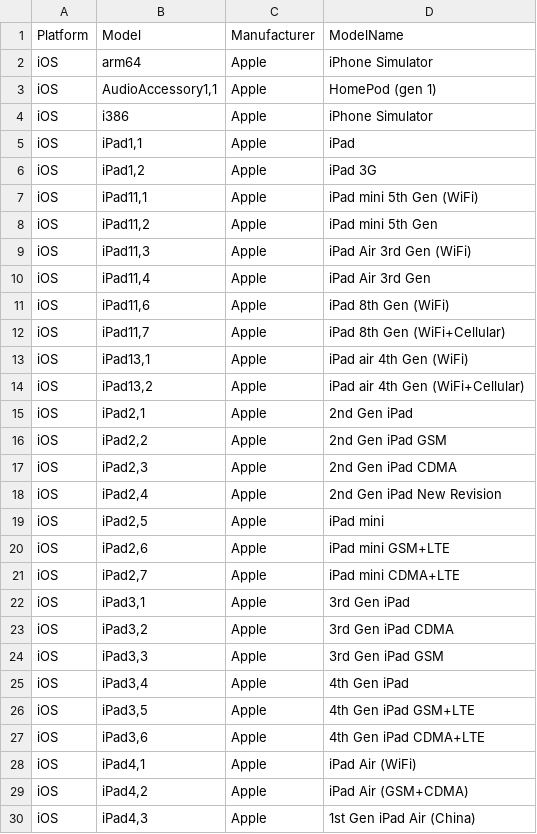
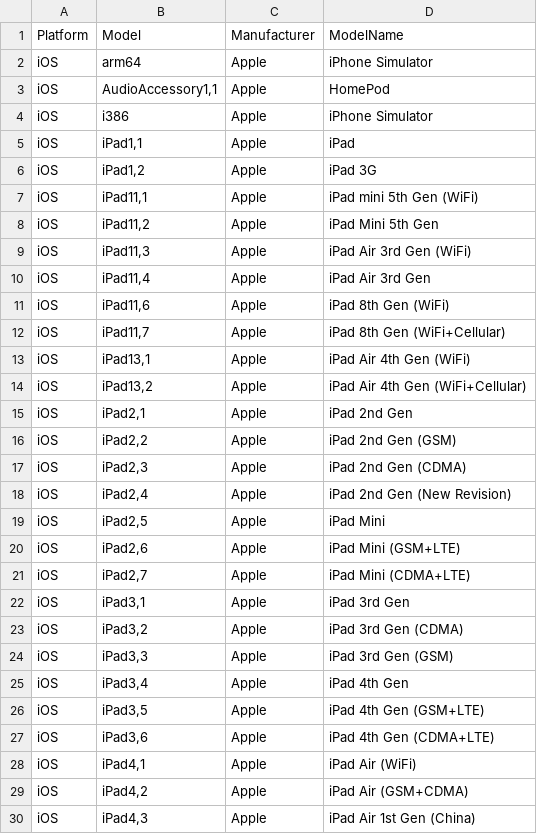
Before and after one commit to tlacroix/mobile-devices-model-mapping-data, a CSV file: device_mapping-ios.csv, drawn as a sheet; only a part is shown; the diff covers the shown part only.

Commit message:
Normalized iOS device names

```diff
--- a/device_mapping-ios.csv
+++ b/device_mapping-ios.csv
@@ -2,3 +2,3 @@ Platform,Model,Manufacturer,ModelName
 iOS,arm64,Apple,"iPhone Simulator"
-iOS,"AudioAccessory1,1",Apple,"HomePod (gen 1)"
+iOS,"AudioAccessory1,1",Apple,HomePod
 iOS,i386,Apple,"iPhone Simulator"
@@ -7,3 +7,3 @@ iOS,"iPad1,2",Apple,"iPad 3G"
 iOS,"iPad11,1",Apple,"iPad mini 5th Gen (WiFi)"
-iOS,"iPad11,2",Apple,"iPad mini 5th Gen"
+iOS,"iPad11,2",Apple,"iPad Mini 5th Gen"
 iOS,"iPad11,3",Apple,"iPad Air 3rd Gen (WiFi)"
@@ -12,19 +12,19 @@ iOS,"iPad11,6",Apple,"iPad 8th Gen (WiFi)"
 iOS,"iPad11,7",Apple,"iPad 8th Gen (WiFi+Cellular)"
-iOS,"iPad13,1",Apple,"iPad air 4th Gen (WiFi)"
-iOS,"iPad13,2",Apple,"iPad air 4th Gen (WiFi+Cellular)"
-iOS,"iPad2,1",Apple,"2nd Gen iPad"
-iOS,"iPad2,2",Apple,"2nd Gen iPad GSM"
-iOS,"iPad2,3",Apple,"2nd Gen iPad CDMA"
-iOS,"iPad2,4",Apple,"2nd Gen iPad New Revision"
-iOS,"iPad2,5",Apple,"iPad mini"
-iOS,"iPad2,6",Apple,"iPad mini GSM+LTE"
-iOS,"iPad2,7",Apple,"iPad mini CDMA+LTE"
-iOS,"iPad3,1",Apple,"3rd Gen iPad"
-iOS,"iPad3,2",Apple,"3rd Gen iPad CDMA"
-iOS,"iPad3,3",Apple,"3rd Gen iPad GSM"
-iOS,"iPad3,4",Apple,"4th Gen iPad"
-iOS,"iPad3,5",Apple,"4th Gen iPad GSM+LTE"
-iOS,"iPad3,6",Apple,"4th Gen iPad CDMA+LTE"
+iOS,"iPad13,1",Apple,"iPad Air 4th Gen (WiFi)"
+iOS,"iPad13,2",Apple,"iPad Air 4th Gen (WiFi+Cellular)"
+iOS,"iPad2,1",Apple,"iPad 2nd Gen"
+iOS,"iPad2,2",Apple,"iPad 2nd Gen (GSM)"
+iOS,"iPad2,3",Apple,"iPad 2nd Gen (CDMA)"
+iOS,"iPad2,4",Apple,"iPad 2nd Gen (New Revision)"
+iOS,"iPad2,5",Apple,"iPad Mini"
+iOS,"iPad2,6",Apple,"iPad Mini (GSM+LTE)"
+iOS,"iPad2,7",Apple,"iPad Mini (CDMA+LTE)"
+iOS,"iPad3,1",Apple,"iPad 3rd Gen"
+iOS,"iPad3,2",Apple,"iPad 3rd Gen (CDMA)"
+iOS,"iPad3,3",Apple,"iPad 3rd Gen (GSM)"
+iOS,"iPad3,4",Apple,"iPad 4th Gen"
+iOS,"iPad3,5",Apple,"iPad 4th Gen (GSM+LTE)"
+iOS,"iPad3,6",Apple,"iPad 4th Gen (CDMA+LTE)"
 iOS,"iPad4,1",Apple,"iPad Air (WiFi)"
 iOS,"iPad4,2",Apple,"iPad Air (GSM+CDMA)"
-iOS,"iPad4,3",Apple,"1st Gen iPad Air (China)"
+iOS,"iPad4,3",Apple,"iPad Air 1st Gen (China)"
```
Also changed, not shown: 32 edited cells elsewhere in this file, device_mapping.csv, 3 other files.
